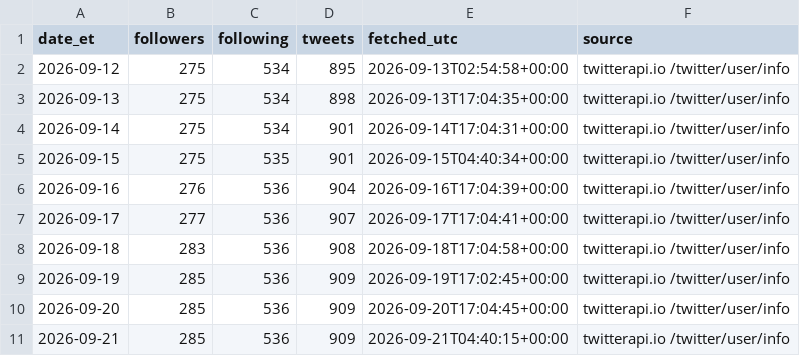
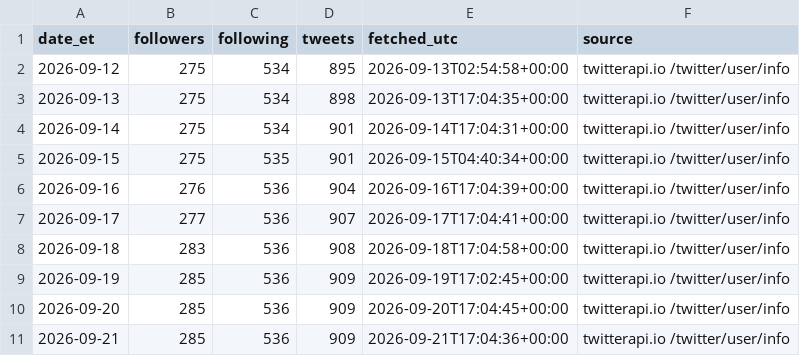
Before and after one commit to Fluxus-Trade-Lab/fluxus-dashboard, a CSV file: data/content/x_watch/own_account.csv, drawn as a sheet.

```diff
--- a/data/content/x_watch/own_account.csv
+++ b/data/content/x_watch/own_account.csv
@@ -10,2 +10,2 @@ date_et,followers,following,tweets,fetched_utc,source
 2026-09-20,285,536,909,2026-09-20T17:04:45+00:00,twitterapi.io /twitter/user/info
-2026-09-21,285,536,909,2026-09-21T04:40:15+00:00,twitterapi.io /twitter/user/info
+2026-09-21,285,536,909,2026-09-21T17:04:36+00:00,twitterapi.io /twitter/user/info
```
Also changed, not shown: data/content/x_watch/runlog.csv, 3 other files.
